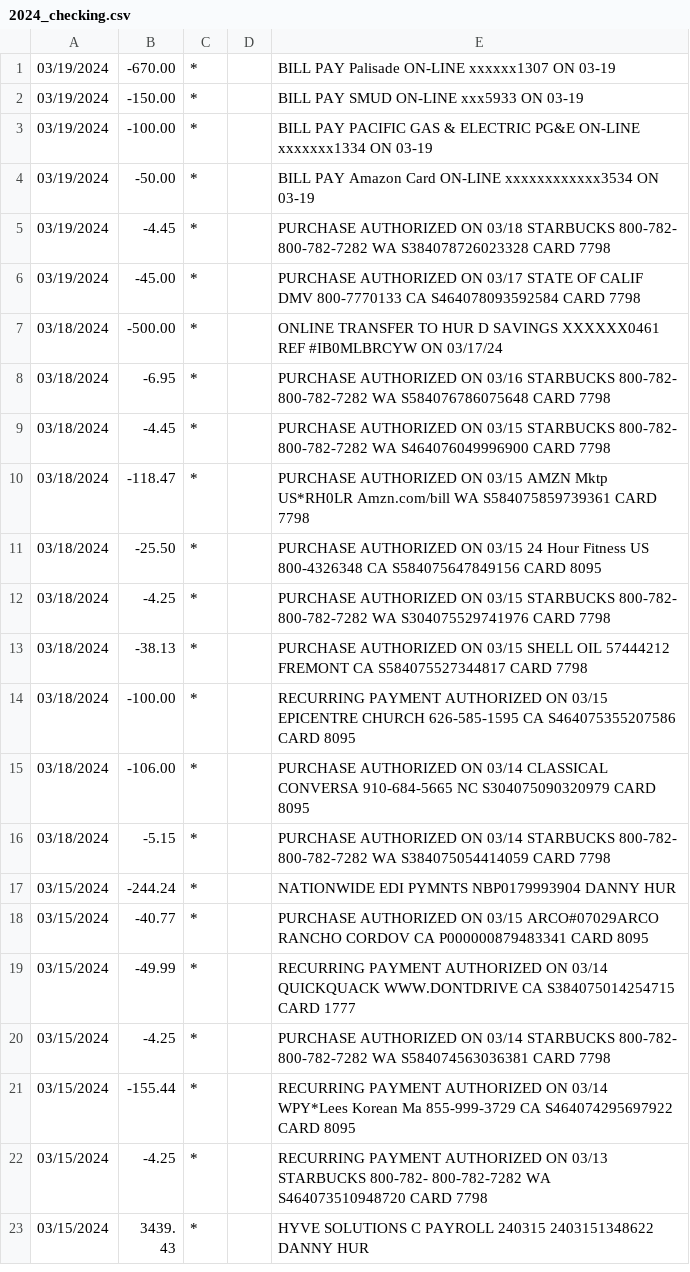
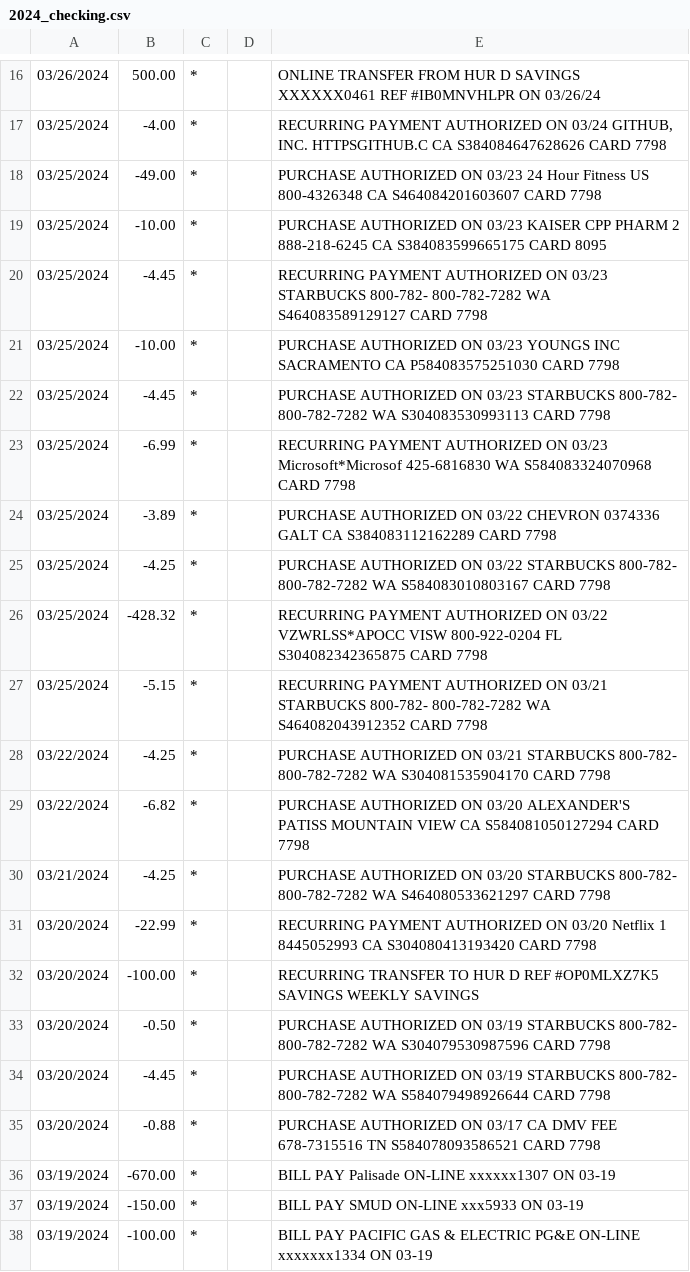
Before and after one commit to kendall412/golang, a CSV file: budget/csv/2024_checking.csv, drawn as a sheet; only a part is shown, gaps mark what is left out; the shorter side is filled out with more unchanged rows; the diff covers the shown part only.

```diff
--- a/budget/csv/2024_checking.csv
+++ b/budget/csv/2024_checking.csv
@@ -1 +16,21 @@
+"03/26/2024","500.00","*","","ONLINE TRANSFER FROM HUR D SAVINGS XXXXXX0461 REF #IB0MNVHLPR ON 03/26/24"
+"03/25/2024","-4.00","*","","RECURRING PAYMENT AUTHORIZED ON 03/24 GITHUB, INC. HTTPSGITHUB.C CA S384084647628626 CARD 7798"
+"03/25/2024","-49.00","*","","PURCHASE AUTHORIZED ON 03/23 24 Hour Fitness US 800-4326348 CA S464084201603607 CARD 7798"
+"03/25/2024","-10.00","*","","PURCHASE AUTHORIZED ON 03/23 KAISER CPP PHARM 2 888-218-6245 CA S384083599665175 CARD 8095"
+"03/25/2024","-4.45","*","","RECURRING PAYMENT AUTHORIZED ON 03/23 STARBUCKS 800-782- 800-782-7282 WA S464083589129127 CARD 7798"
+"03/25/2024","-10.00","*","","PURCHASE AUTHORIZED ON 03/23 YOUNGS INC SACRAMENTO CA P584083575251030 CARD 7798"
+"03/25/2024","-4.45","*","","PURCHASE AUTHORIZED ON 03/23 STARBUCKS 800-782- 800-782-7282 WA S304083530993113 CARD 7798"
+"03/25/2024","-6.99","*","","RECURRING PAYMENT AUTHORIZED ON 03/23 Microsoft*Microsof 425-6816830 WA S584083324070968 CARD 7798"
+"03/25/2024","-3.89","*","","PURCHASE AUTHORIZED ON 03/22 CHEVRON 0374336 GALT CA S384083112162289 CARD 7798"
+"03/25/2024","-4.25","*","","PURCHASE AUTHORIZED ON 03/22 STARBUCKS 800-782- 800-782-7282 WA S584083010803167 CARD 7798"
+"03/25/2024","-428.32","*","","RECURRING PAYMENT AUTHORIZED ON 03/22 VZWRLSS*APOCC VISW 800-922-0204 FL S304082342365875 CARD 7798"
+"03/25/2024","-5.15","*","","RECURRING PAYMENT AUTHORIZED ON 03/21 STARBUCKS 800-782- 800-782-7282 WA S464082043912352 CARD 7798"
+"03/22/2024","-4.25","*","","PURCHASE AUTHORIZED ON 03/21 STARBUCKS 800-782- 800-782-7282 WA S304081535904170 CARD 7798"
+"03/22/2024","-6.82","*","","PURCHASE AUTHORIZED ON 03/20 ALEXANDER'S PATISS MOUNTAIN VIEW CA S584081050127294 CARD 7798"
+"03/21/2024","-4.25","*","","PURCHASE AUTHORIZED ON 03/20 STARBUCKS 800-782- 800-782-7282 WA S464080533621297 CARD 7798"
+"03/20/2024","-22.99","*","","RECURRING PAYMENT AUTHORIZED ON 03/20 Netflix 1 8445052993 CA S304080413193420 CARD 7798"
+"03/20/2024","-100.00","*","","RECURRING TRANSFER TO HUR D REF #OP0MLXZ7K5 SAVINGS WEEKLY SAVINGS"
+"03/20/2024","-0.50","*","","PURCHASE AUTHORIZED ON 03/19 STARBUCKS 800-782- 800-782-7282 WA S304079530987596 CARD 7798"
+"03/20/2024","-4.45","*","","PURCHASE AUTHORIZED ON 03/19 STARBUCKS 800-782- 800-782-7282 WA S584079498926644 CARD 7798"
+"03/20/2024","-0.88","*","","PURCHASE AUTHORIZED ON 03/17 CA DMV FEE 678-7315516 TN S584078093586521 CARD 7798"
 "03/19/2024","-670.00","*","","BILL PAY Palisade ON-LINE xxxxxx1307 ON 03-19"
```
Also changed, not shown: 15 added rows elsewhere in this file, 3 other files.
